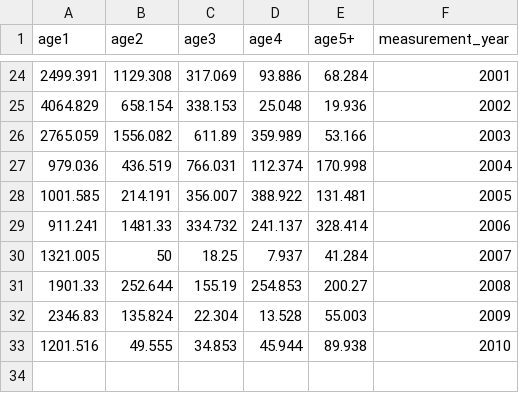
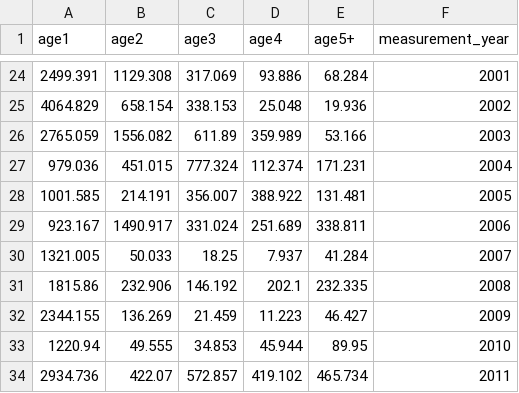
Before and after one commit to IcesHAWG/trunk, a CSV file: NSAS/data/historic data/IBTS-historic.csv, drawn as a sheet; only a part is shown, gaps mark what is left out.

```diff
--- a/NSAS/data/historic data/IBTS-historic.csv
+++ b/NSAS/data/historic data/IBTS-historic.csv
@@ -26,8 +26,9 @@ age1,age2,age3,age4,age5+,measurement_year
 2765.059,1556.082,611.89,359.989,53.166,2003
-979.036,436.519,766.031,112.374,170.998,2004
+979.036,451.015,777.324,112.374,171.231,2004
 1001.585,214.191,356.007,388.922,131.481,2005
-911.241,1481.33,334.732,241.137,328.414,2006
-1321.005,50,18.25,7.937,41.284,2007
-1901.33,252.644,155.19,254.853,200.27,2008
-2346.83,135.824,22.304,13.528,55.003,2009
-1201.516,49.555,34.853,45.944,89.938,2010
+923.167,1490.917,331.024,251.689,338.811,2006
+1321.005,50.033,18.25,7.937,41.284,2007
+1815.86,232.906,146.192,202.1,232.335,2008
+2344.155,136.269,21.459,11.223,46.427,2009
+1220.94,49.555,34.853,45.944,89.95,2010
+2934.736,422.07,572.857,419.102,465.734,2011
```
Also changed, not shown: NSAS/data/historic data/ACOUSTIC-historic.csv, NSAS/data/historic data/MIK-historic.csv, 1 other file.
